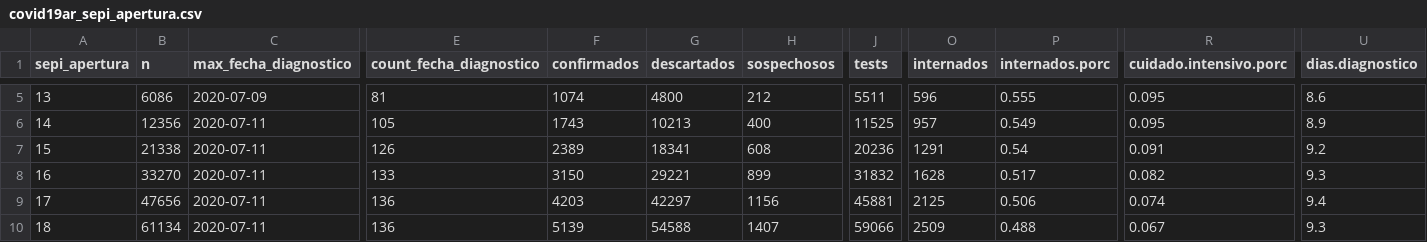
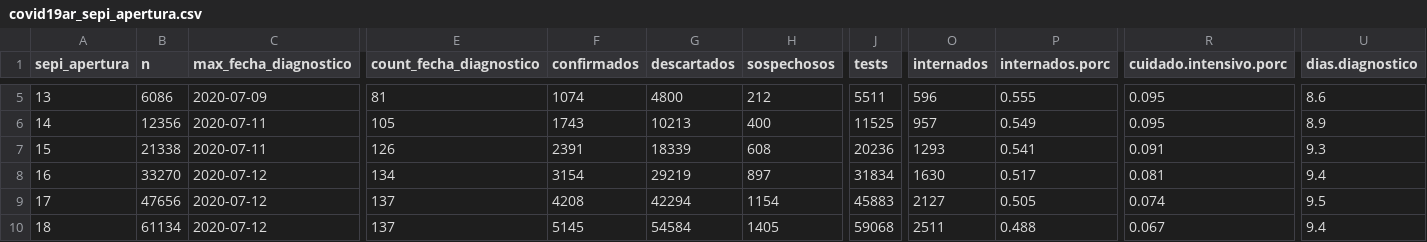
Before and after one commit to rOpenStats/COVID19ARdata, a CSV file: curated/covid19ar_sepi_apertura.csv, drawn as a sheet; only a part is shown, gaps mark what is left out; the diff covers the shown part only; the diff names each change by its address in the sheet, - before the commit and + after, or states it on an @@ line.

```diff
--- a/curated/covid19ar_sepi_apertura.csv
+++ b/curated/covid19ar_sepi_apertura.csv
-F7 (confirmados): 2389
+F7 (confirmados): 2391
-G7 (descartados): 18341
+G7 (descartados): 18339
-O7 (internados): 1291
+O7 (internados): 1293
-P7 (internados.porc): 0.54
+P7 (internados.porc): 0.541
-U7 (dias.diagnostico): 9.2
+U7 (dias.diagnostico): 9.3
-C8:C10 (max_fecha_diagnostico): 2020-07-11
+C8:C10 (max_fecha_diagnostico): 2020-07-12
-E8 (count_fecha_diagnostico): 133
+E8 (count_fecha_diagnostico): 134
-F8 (confirmados): 3150
+F8 (confirmados): 3154
-G8 (descartados): 29221
+G8 (descartados): 29219
-H8 (sospechosos): 899
+H8 (sospechosos): 897
-J8 (tests): 31832
+J8 (tests): 31834
-O8 (internados): 1628
+O8 (internados): 1630
-R8 (cuidado.intensivo.porc): 0.082
+R8 (cuidado.intensivo.porc): 0.081
-U8 (dias.diagnostico): 9.3
+U8 (dias.diagnostico): 9.4
-E9:E10 (count_fecha_diagnostico): 136
+E9:E10 (count_fecha_diagnostico): 137
-F9 (confirmados): 4203
+F9 (confirmados): 4208
-G9 (descartados): 42297
+G9 (descartados): 42294
-H9 (sospechosos): 1156
+H9 (sospechosos): 1154
-J9 (tests): 45881
+J9 (tests): 45883
-O9 (internados): 2125
+O9 (internados): 2127
-P9 (internados.porc): 0.506
+P9 (internados.porc): 0.505
-U9 (dias.diagnostico): 9.4
+U9 (dias.diagnostico): 9.5
-F10 (confirmados): 5139
+F10 (confirmados): 5145
-G10 (descartados): 54588
+G10 (descartados): 54584
-H10 (sospechosos): 1407
+H10 (sospechosos): 1405
-J10 (tests): 59066
+J10 (tests): 59068
-O10 (internados): 2509
+O10 (internados): 2511
-U10 (dias.diagnostico): 9.3
+U10 (dias.diagnostico): 9.4
```
Also changed, not shown: 1 added row and 131 edited cells elsewhere in this file, curated/covid19ar_residencia_provincia_nombre-edad.rango.csv, curated/covid19ar_residencia_provincia_nombre-residencia_departamento_nombre.csv, 5 other files.
